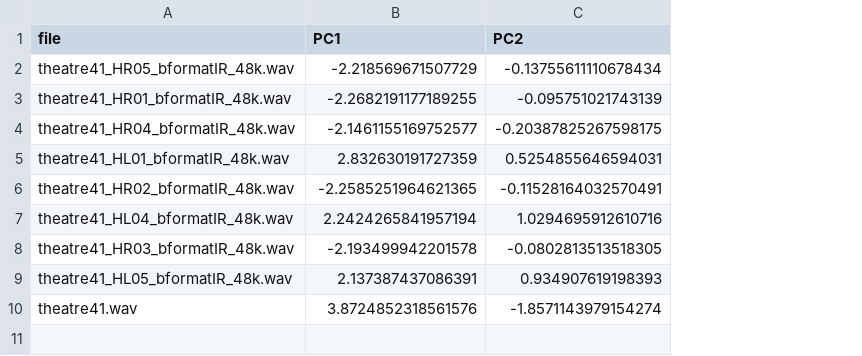
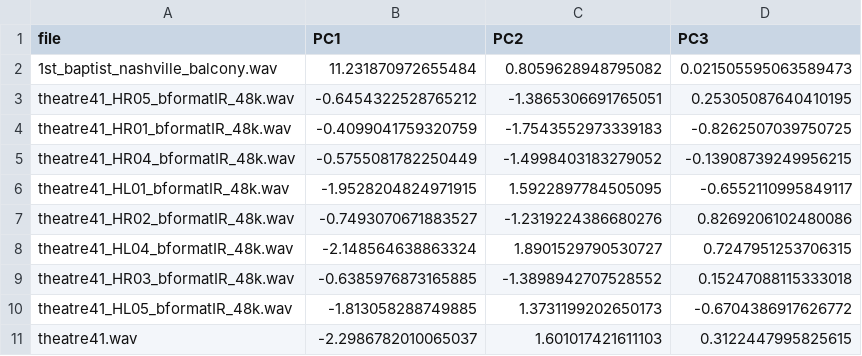
Before and after one commit to cileene/aural-abstraction, a CSV file: PYTHON/IR_visualisation/PCA_and_visual.csv, drawn as a sheet; addresses are those after the commit; the diff names each change by its address in the sheet, - before the commit and + after, or states it on an @@ line.

```diff
--- a/PYTHON/IR_visualisation/PCA_and_visual.csv
+++ b/PYTHON/IR_visualisation/PCA_and_visual.csv
+column D (PC3), rows 3-11: 0.25305087640410195 | -0.8262507039750725 | -0.13908739249956215 | -0.6552110995849117 | 0.8269206102480086 | 0.7247951253706315 | 0.15247088115333018 | -0.6704386917626772 | 0.3122447995825615
+row 2: 1st_baptist_nashville_balcony.wav | 11.231870972655484 | 0.8059628948795082 | 0.021505595063589473
-B3 (PC1): -2.218569671507729
+B3 (PC1): -0.6454322528765212
-C3 (PC2): -0.13755611110678434
+C3 (PC2): -1.3865306691765051
-B4 (PC1): -2.2682191177189255
+B4 (PC1): -0.4099041759320759
-C4 (PC2): -0.095751021743139
+C4 (PC2): -1.7543552973339183
-B5 (PC1): -2.1461155169752577
+B5 (PC1): -0.5755081782250449
-C5 (PC2): -0.20387825267598175
+C5 (PC2): -1.4998403183279052
-B6 (PC1): 2.832630191727359
+B6 (PC1): -1.9528204824971915
-C6 (PC2): 0.5254855646594031
+C6 (PC2): 1.5922897784505095
-B7 (PC1): -2.2585251964621365
+B7 (PC1): -0.7493070671883527
-C7 (PC2): -0.11528164032570491
+C7 (PC2): -1.2319224386680276
-B8 (PC1): 2.2424265841957194
+B8 (PC1): -2.148564638863324
-C8 (PC2): 1.0294695912610716
+C8 (PC2): 1.8901529790530727
-B9 (PC1): -2.193499942201578
+B9 (PC1): -0.6385976873165885
-C9 (PC2): -0.0802813513518305
+C9 (PC2): -1.3898942707528552
-B10 (PC1): 2.137387437086391
+B10 (PC1): -1.813058288749885
-C10 (PC2): 0.934907619198393
+C10 (PC2): 1.3731199202650173
-B11 (PC1): 3.8724852318561576
+B11 (PC1): -2.2986782010065037
-C11 (PC2): -1.8571143979154274
+C11 (PC2): 1.601017421611103
```
Also changed, not shown: PYTHON/IR_visualisation/IR_Extraction_results.csv, 3 other files.
